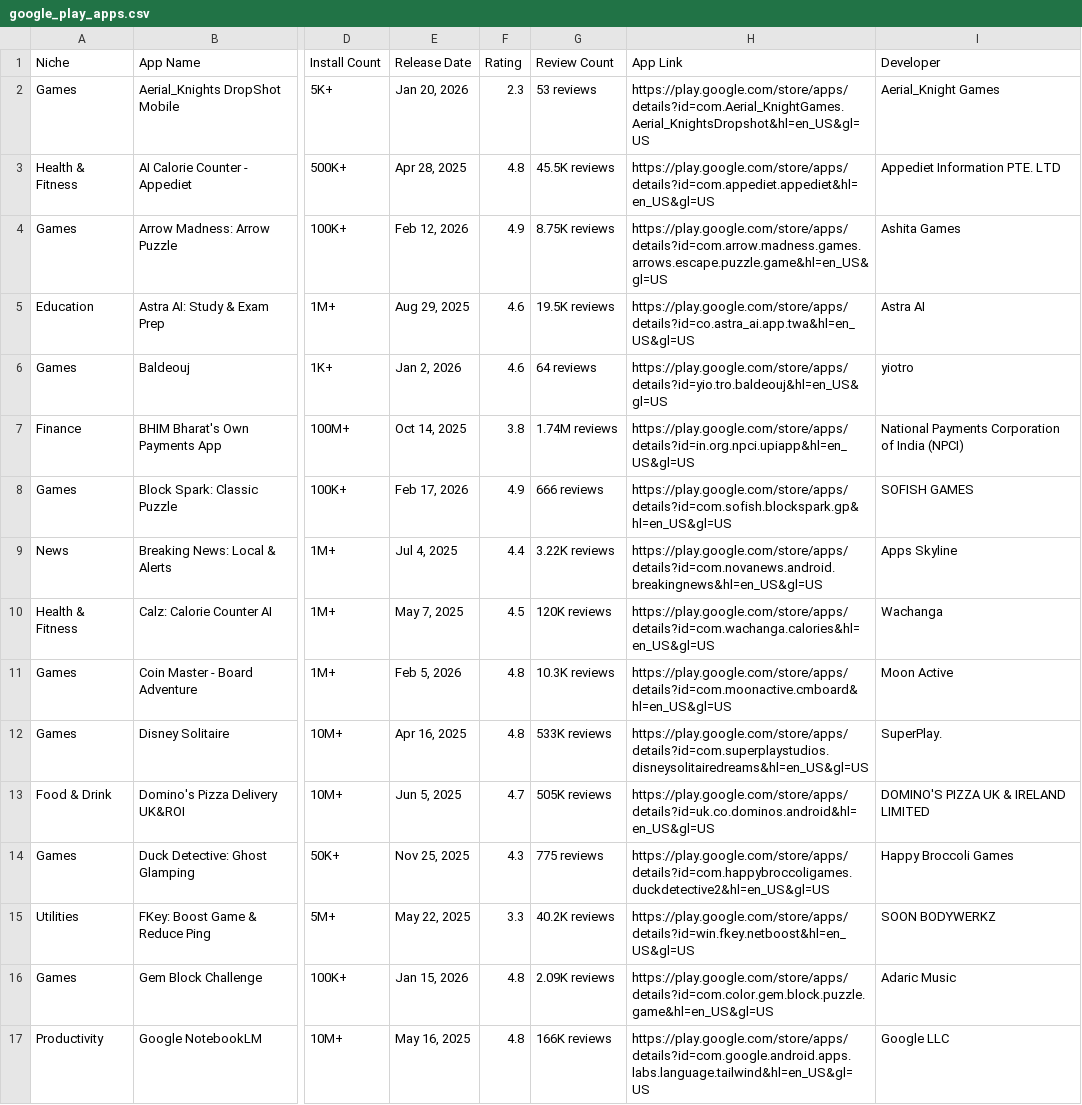
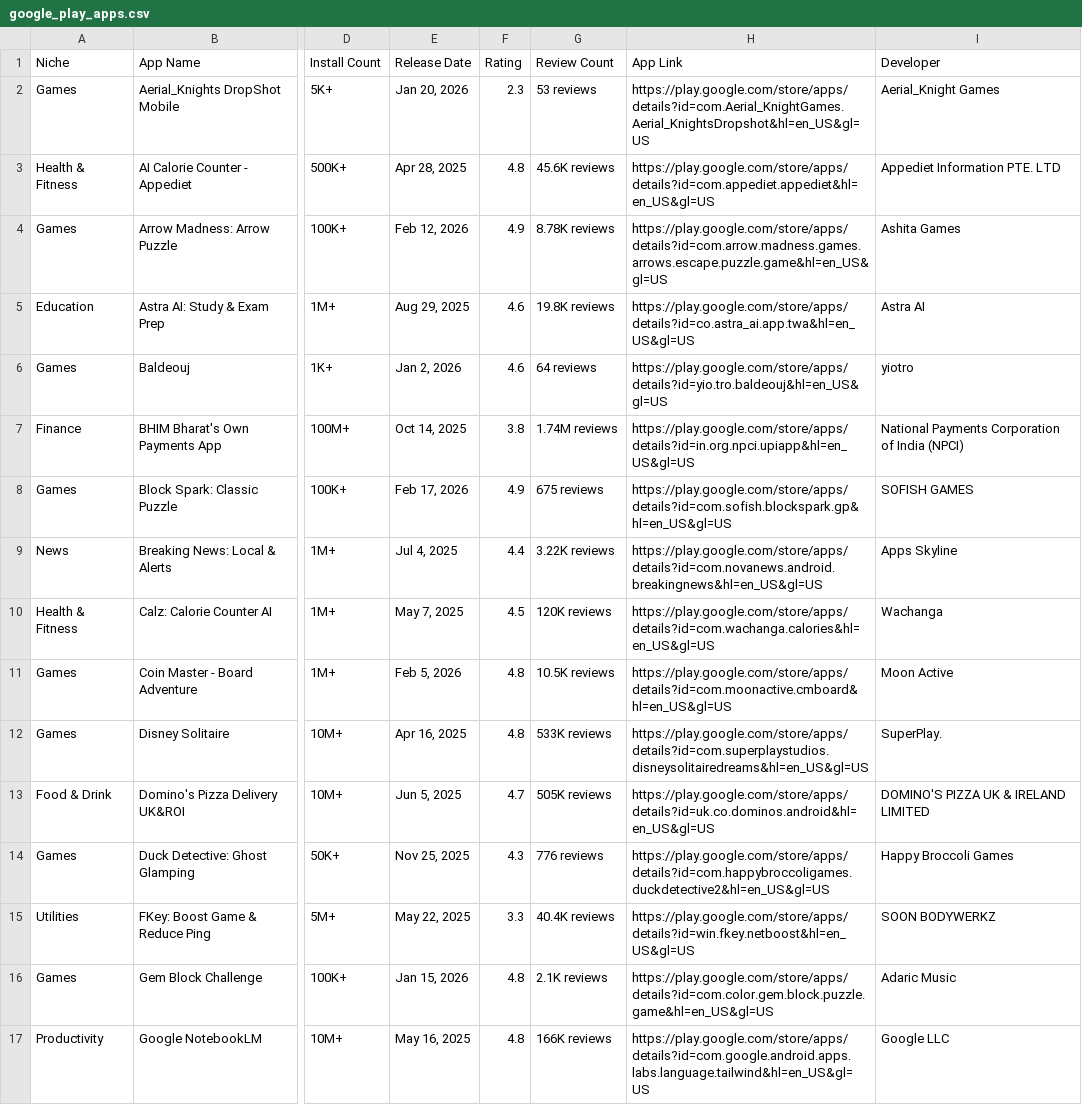
Before and after one commit to zakariaferzazi/automations_saso, a CSV file: google_play_apps.csv, drawn as a sheet; only a part is shown, gaps mark what is left out; the diff covers the shown part only; the diff names each change by its address in the sheet, - before the commit and + after, or states it on an @@ line.

```diff
--- a/google_play_apps.csv
+++ b/google_play_apps.csv
-G3 (Review Count): 45.5K reviews
+G3 (Review Count): 45.6K reviews
-G4 (Review Count): 8.75K reviews
+G4 (Review Count): 8.78K reviews
-G5 (Review Count): 19.5K reviews
+G5 (Review Count): 19.8K reviews
-G8 (Review Count): 666 reviews
+G8 (Review Count): 675 reviews
-G11 (Review Count): 10.3K reviews
+G11 (Review Count): 10.5K reviews
-G14 (Review Count): 775 reviews
+G14 (Review Count): 776 reviews
-G15 (Review Count): 40.2K reviews
+G15 (Review Count): 40.4K reviews
-G16 (Review Count): 2.09K reviews
+G16 (Review Count): 2.1K reviews
```
Also changed, not shown: 9 edited cells elsewhere in this file.
